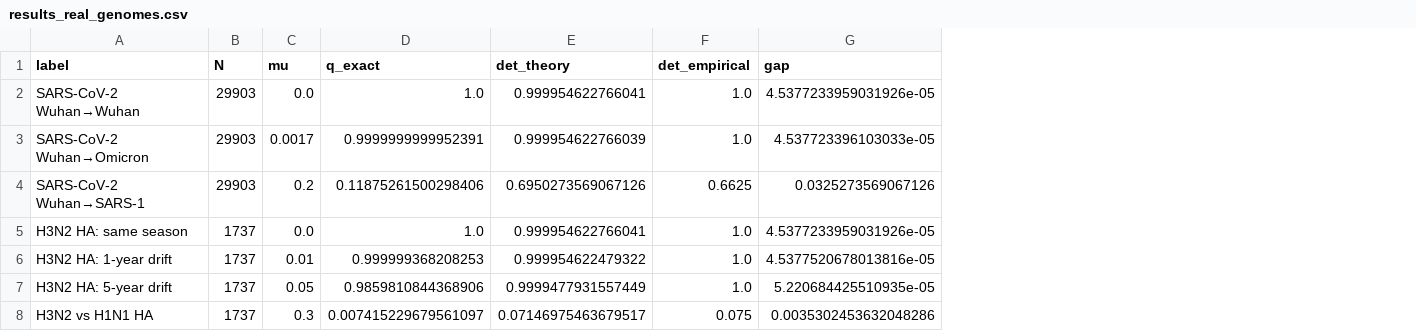
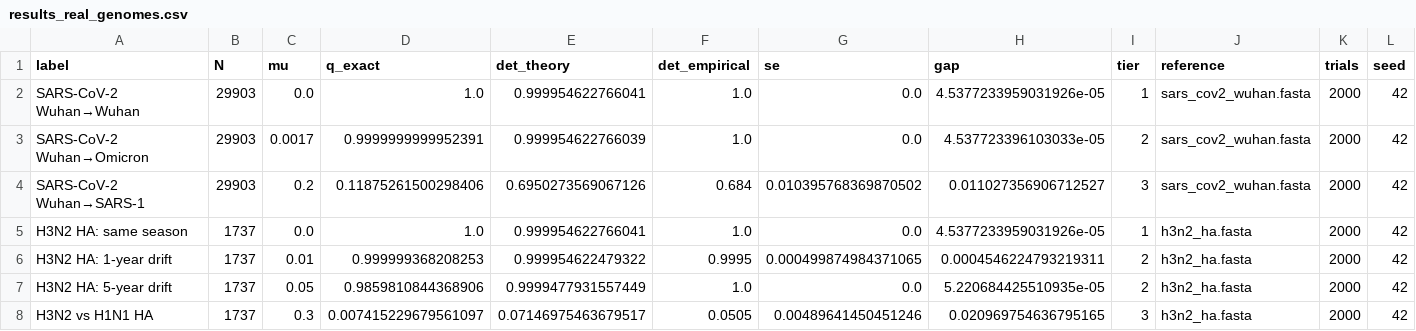
Before and after one commit to DevanshMalhotra17/mNGS-depth-guarantees, a CSV file: data/results_real_genomes.csv, drawn as a sheet; addresses are those after the commit; the diff names each change by its address in the sheet, - before the commit and + after, or states it on an @@ line.

```diff
--- a/data/results_real_genomes.csv
+++ b/data/results_real_genomes.csv
+column G (se), rows 2-8: 0.0 | 0.0 | 0.010395768369870502 | 0.0 | 0.000499874984371065 | 0.0 | 0.00489641450451246
+column I (tier), rows 2-8: 1 | 2 | 3 | 1 | 2 | 2 | 3
+column J (reference), rows 2-8: sars_cov2_wuhan.fasta | sars_cov2_wuhan.fasta | sars_cov2_wuhan.fasta | h3n2_ha.fasta | h3n2_ha.fasta | h3n2_ha.fasta | h3n2_ha.fasta
+column K (trials), rows 2-8: all 2000
+column L (seed), rows 2-8: all 42
-F4 (det_empirical): 0.6625
+F4 (det_empirical): 0.684
-H4 (gap): 0.0325273569067126
+H4 (gap): 0.011027356906712527
-F6 (det_empirical): 1.0
+F6 (det_empirical): 0.9995
-H6 (gap): 4.5377520678013816e-05
+H6 (gap): 0.0004546224793219311
-F8 (det_empirical): 0.075
+F8 (det_empirical): 0.0505
-H8 (gap): 0.0035302453632048286
+H8 (gap): 0.020969754636795165
```
Also changed, not shown: data/results.csv, 15 other files.
